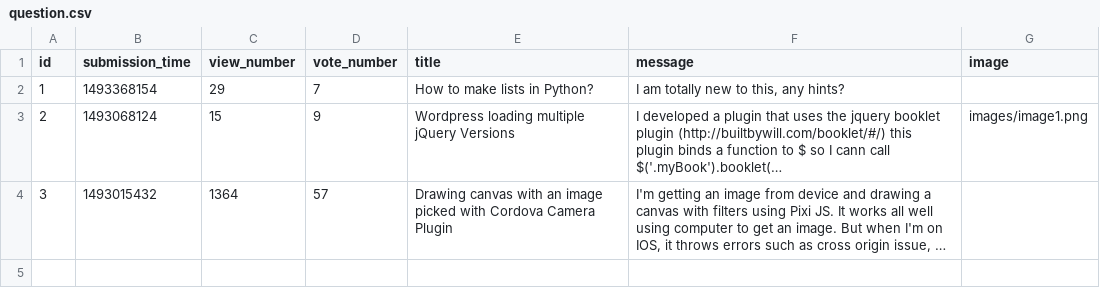
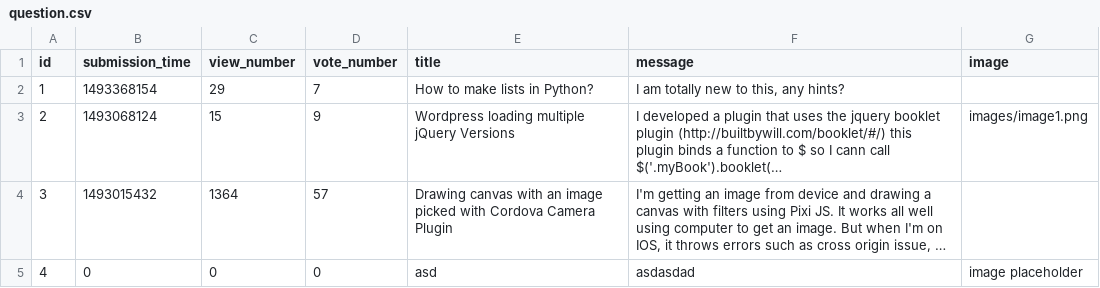
Before and after one commit to MKristof6/Ask-Mate-3, a CSV file: sample_data/question.csv, drawn as a sheet; long unchanged cells end in …; the diff names each change by its address in the sheet, - before the commit and + after, or states it on an @@ line.

Commit message:
Add question and add answer functions implemented

```diff
--- a/sample_data/question.csv
+++ b/sample_data/question.csv
+row 5: 4 | 0 | 0 | 0 | asd | asdasdad | image placeholder
```
Also changed, not shown: 5 other files.
